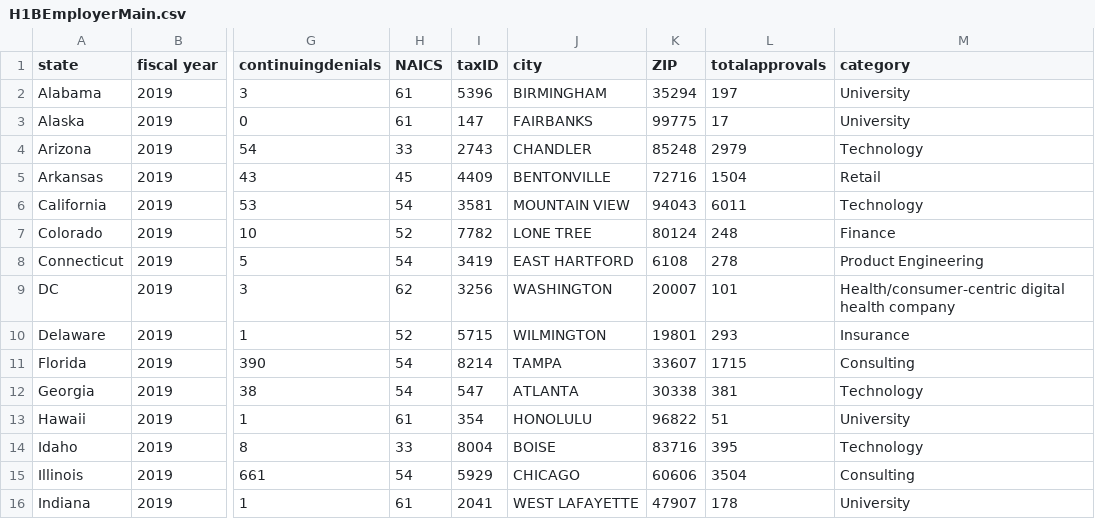
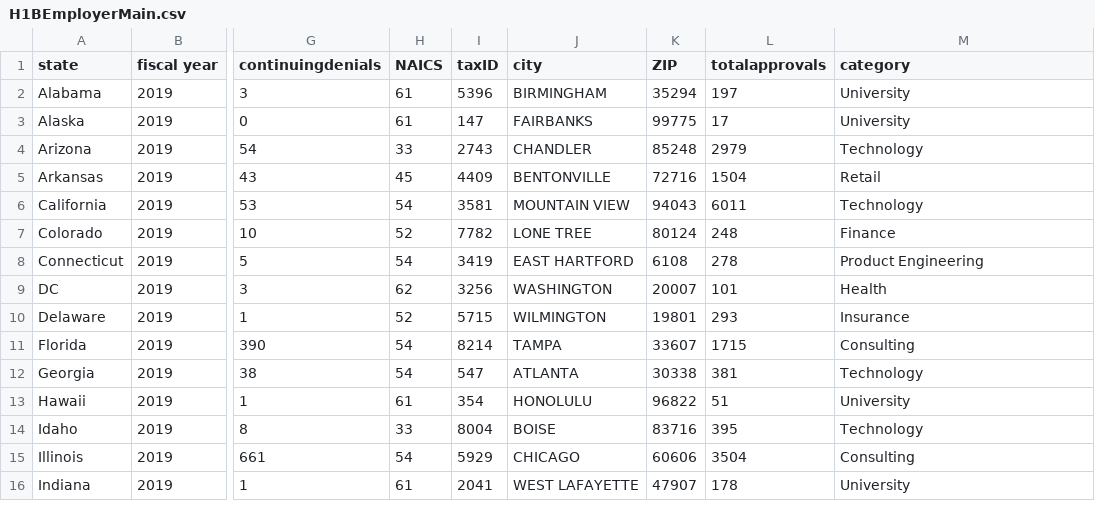
Before and after one commit to HaMinhTa/HaMinhTa.github.io, a CSV file: homework/FinalProject/H1B/H1BEmployerMain.csv, drawn as a sheet; only a part is shown, gaps mark what is left out; the diff names each change by its address in the sheet, - before the commit and + after, or states it on an @@ line.

```diff
--- a/homework/FinalProject/H1B/H1BEmployerMain.csv
+++ b/homework/FinalProject/H1B/H1BEmployerMain.csv
-M9 (category): Health/consumer-centric digital health company
+M9 (category): Health
```
Also changed, not shown: 16 other files.
